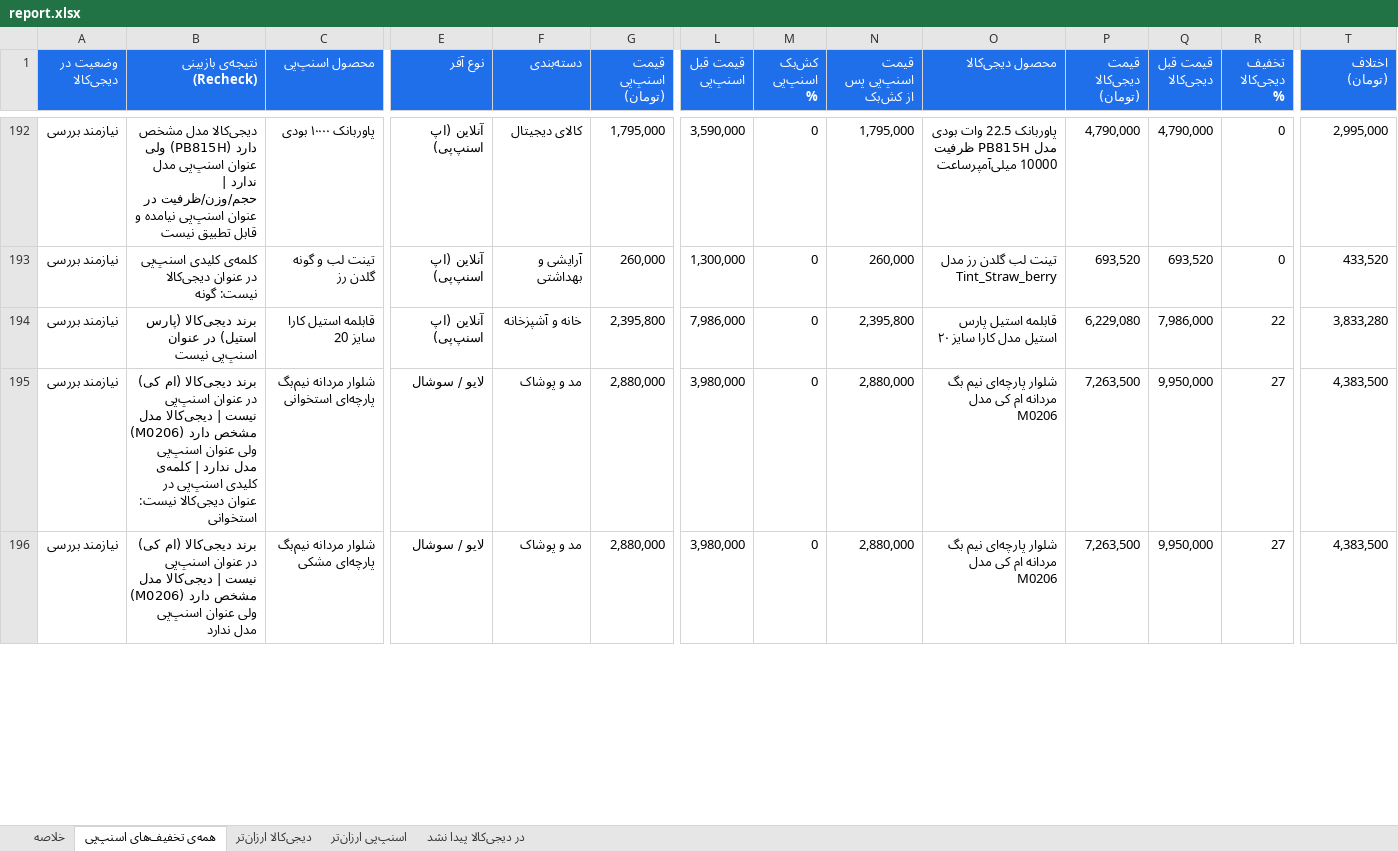
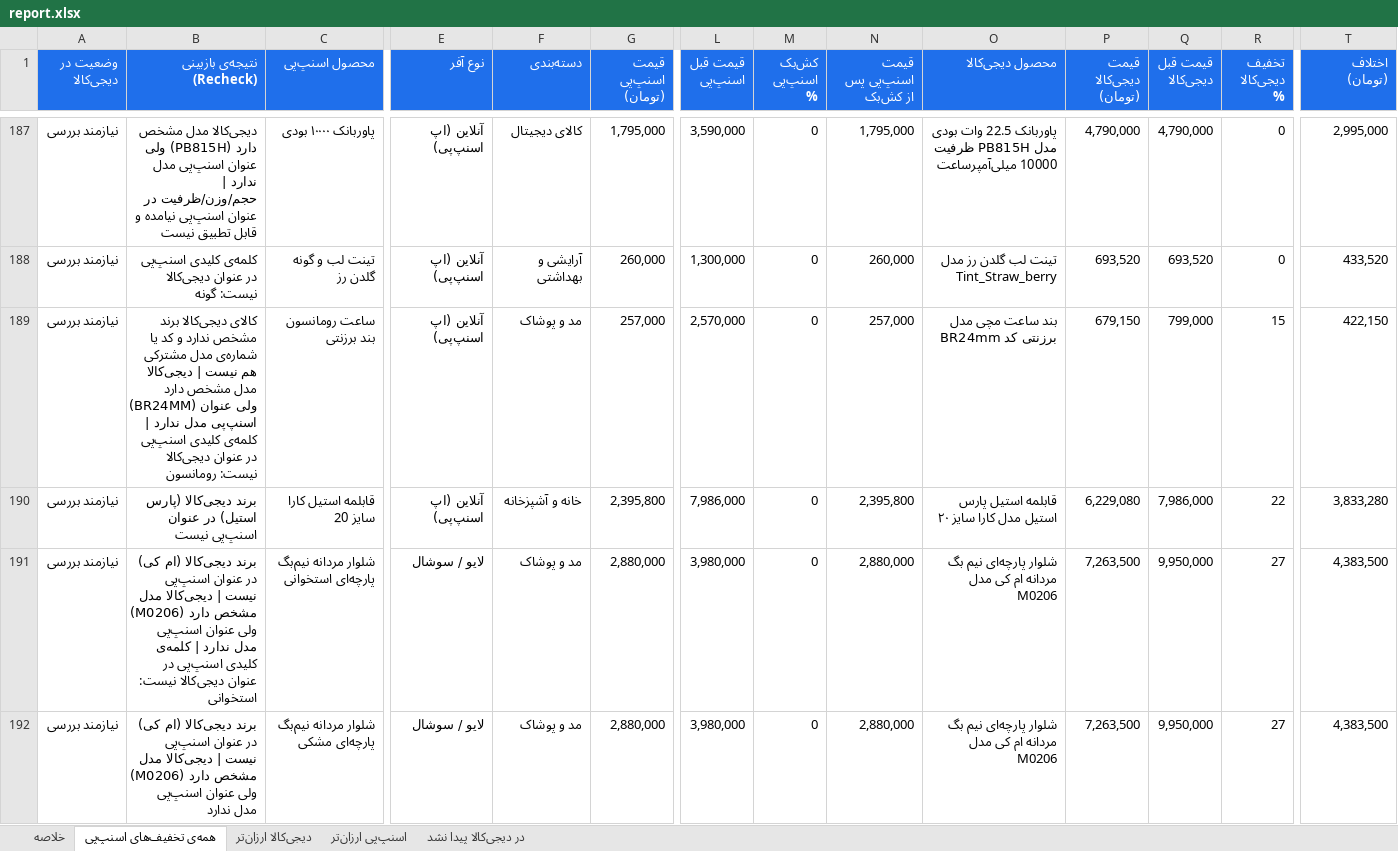
Before and after one commit to Ehsan-Moeininejad/snapppay-vs-digikala, an Excel workbook: data/report.xlsx, sheet همه‌ی تخفیف‌های اسنپ‌پی, drawn as a sheet; only a part is shown, gaps mark what is left out; values as stored, in another font and other column widths than the file's, no borders; rows hold the shown columns only; the diff covers the shown part only; the diff names each change by its address in the sheet, - before the commit and + after, or states it on an @@ line.

```diff
--- a/data/report.xlsx (sheet همه‌ی تخفیف‌های اسنپ‌پی)
+++ b/data/report.xlsx (sheet همه‌ی تخفیف‌های اسنپ‌پی)
+row 189: نیازمند بررسی | کالای دیجی‌کالا برند مشخص ندارد و کد یا شماره‌ی مدل مشترکی هم نیست | دیجی‌کالا مدل مشخص دارد (BR24MM) ولی عنوان اسنپ‌پی مدل ندارد | کلمه‌ی کلیدی اسنپ‌پی در عنوان دیجی‌کالا نیست: رومانسون | ساعت رومانسون بند برزنتی | آنلاین (اپ اسنپ‌پی) | مد و پوشاک | 257,000 | 2,570,000 | 0 | 257,000 | بند ساعت مچی مدل برزنتی کد BR24mm | 679,150 | 799,000 | 15 | 422,150
```
Also changed, not shown: 53 added rows, 54 removed rows and 133 edited cells elsewhere in this sheet, sheet در دیجی‌کالا پیدا نشد, sheet اسنپ‌پی ارزان‌تر, sheet دیجی‌کالا ارزان‌تر, sheet خلاصه, 5 other files.
